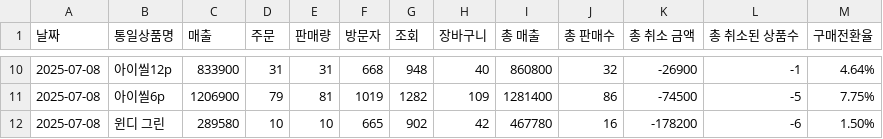
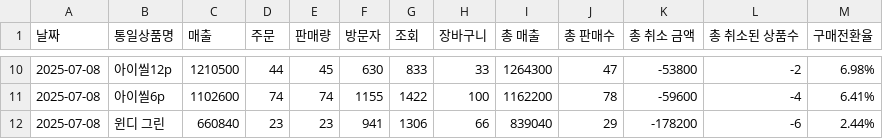
Before and after one commit to dh-medicare/coupang-dashboard, a CSV file: data/2025-07-08_집계버전.csv, drawn as a sheet; only a part is shown, gaps mark what is left out; the diff covers the shown part only.

```diff
--- a/data/2025-07-08_집계버전.csv
+++ b/data/2025-07-08_집계버전.csv
@@ -10,3 +10,3 @@
-2025-07-08,아이씰12p,833900,31,31,668,948,40,860800,32,-26900,-1,4.64%
-2025-07-08,아이씰6p,1206900,79,81,1019,1282,109,1281400,86,-74500,-5,7.75%
-2025-07-08,윈디 그린,289580,10,10,665,902,42,467780,16,-178200,-6,1.50%
+2025-07-08,아이씰12p,1210500,44,45,630,833,33,1264300,47,-53800,-2,6.98%
+2025-07-08,아이씰6p,1102600,74,74,1155,1422,100,1162200,78,-59600,-4,6.41%
+2025-07-08,윈디 그린,660840,23,23,941,1306,66,839040,29,-178200,-6,2.44%
```
Also changed, not shown: 130 edited cells elsewhere in this file.
